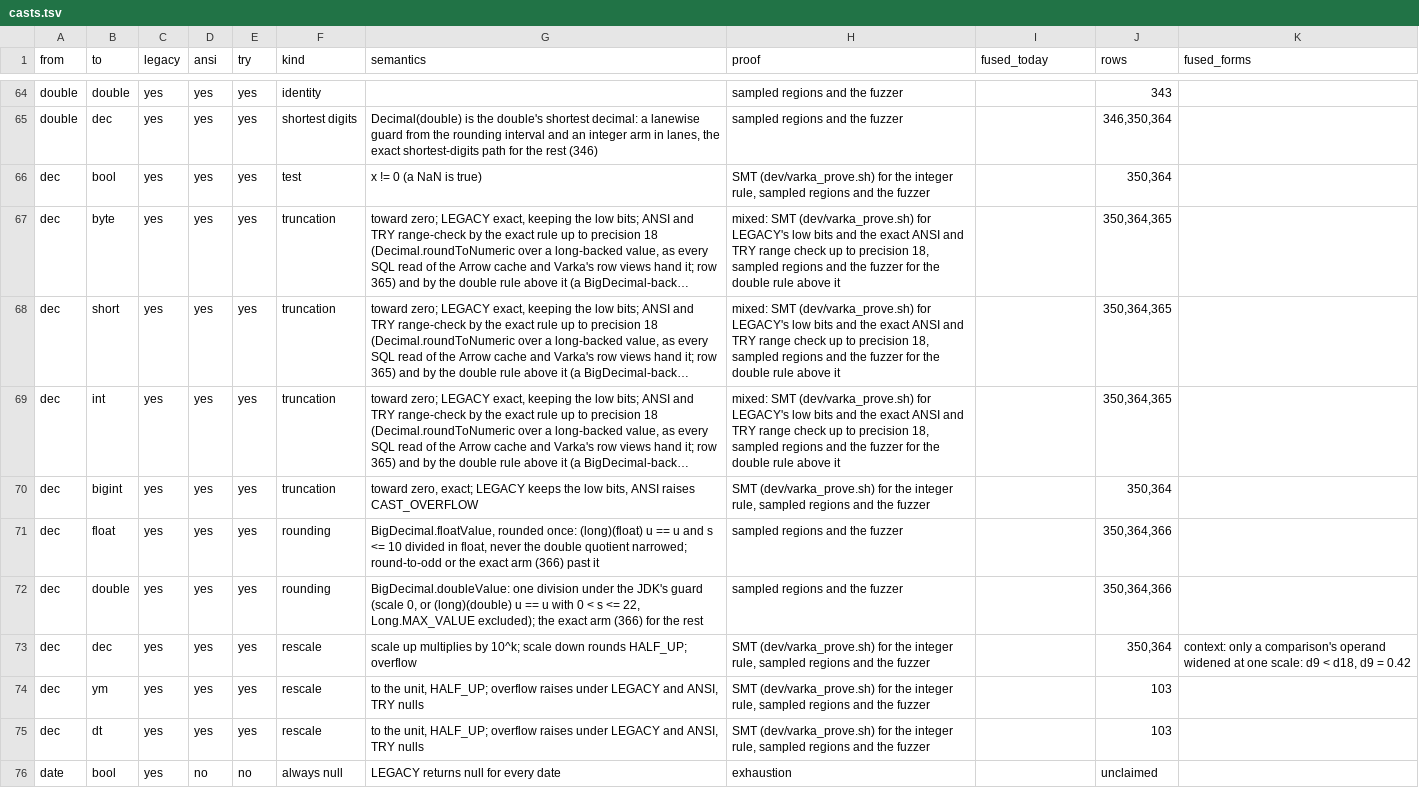
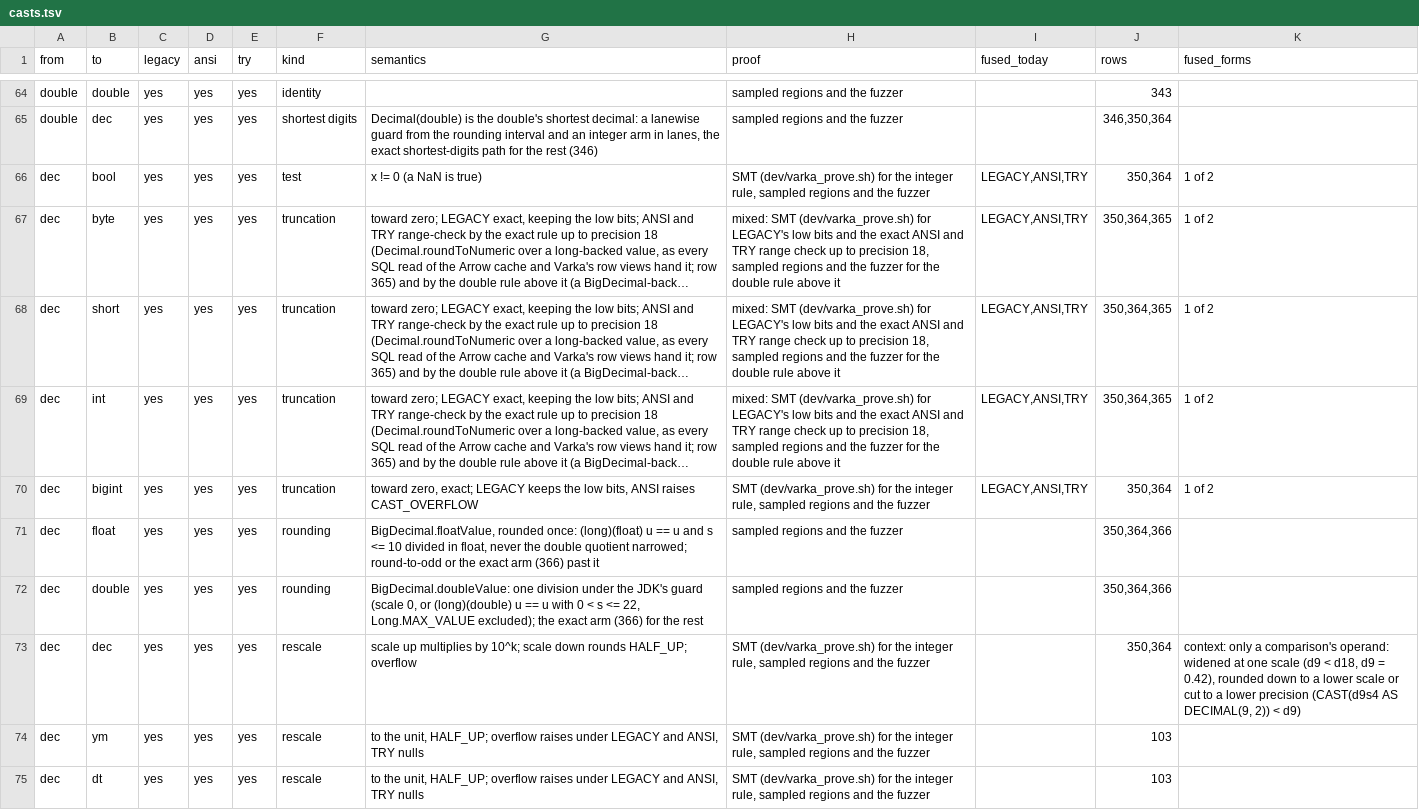
Before and after one commit to vecbricks/varka, a TSV file: sql/varka/plans/m8/casts.tsv, drawn as a sheet; only a part is shown, gaps mark what is left out; the shorter side is filled out with more unchanged rows; long unchanged cells end in …; the diff names each change by its address in the sheet, - before the commit and + after, or states it on an @@ line.

```diff
--- a/sql/varka/plans/m8/casts.tsv
+++ b/sql/varka/plans/m8/casts.tsv
-I66:I70 (fused_today): (empty)
+I66:I70 (fused_today): LEGACY,ANSI,TRY
-K66:K70 (fused_forms): (empty)
+K66:K70 (fused_forms): 1 of 2
-K73 (fused_forms): …a comparison's operand widened at one scale: d9 < d18, d9 = 0.42
+K73 (fused_forms): …a comparison's operand: widened at one scale (d9 < d18, d9 = 0.42), rounded down to a lower scale or cut to a lower precision (CAST(d9s4 AS DECIMAL(9, 2)) < d9)
```
Also changed, not shown: sql/varka/plans/m8/casts_fused.tsv, sql/varka/plans/m8/census.tsv, 22 other files.
